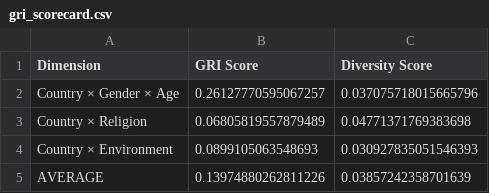
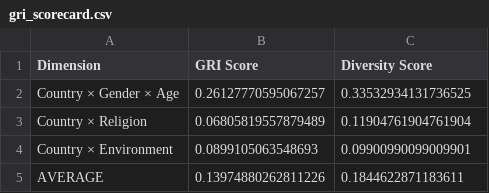
Before and after one commit to collect-intel/gri, a CSV file: data/processed/gri_scorecard.csv, drawn as a sheet.

Commit message:
Update Diversity Score to use dynamic threshold X=1/(2N)
- Updated formula to match specification with threshold based on sample size
- Enhanced README with complete mathematical formula and explanation
- Updated calculator.py with new dynamic threshold implementation
- Added comprehensive tests for new diversity score calculation
- Updated notebook documentation to emphasize both GRI and Diversity metrics
- Notebooks now show improved diversity scores with meaningful values

```diff
--- a/data/processed/gri_scorecard.csv
+++ b/data/processed/gri_scorecard.csv
@@ -1,5 +1,5 @@
 Dimension,GRI Score,Diversity Score
-Country × Gender × Age,0.26127770595067257,0.037075718015665796
-Country × Religion,0.06805819557879489,0.04771371769383698
-Country × Environment,0.0899105063548693,0.030927835051546393
-AVERAGE,0.13974880262811226,0.03857242358701639
+Country × Gender × Age,0.26127770595067257,0.33532934131736525
+Country × Religion,0.06805819557879489,0.11904761904761904
+Country × Environment,0.0899105063548693,0.09900990099009901
+AVERAGE,0.13974880262811226,0.1844622871183611
```
Also changed, not shown: 10 other files.
